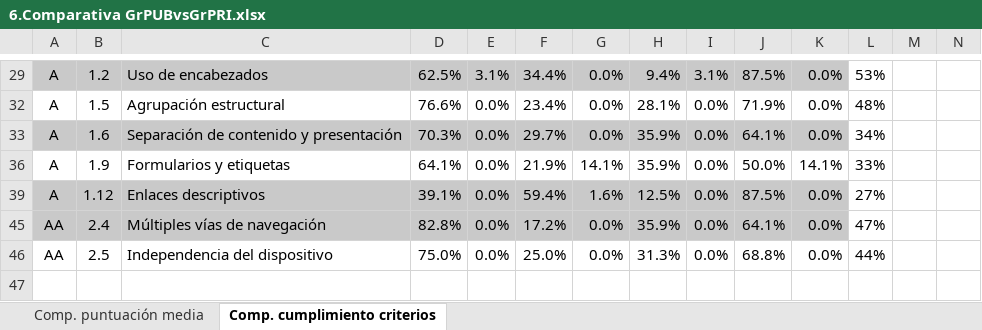
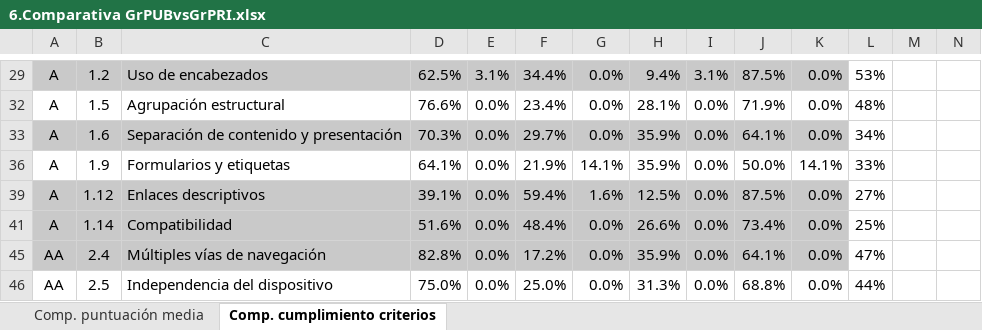
Before and after one commit to javieralvar/tesis, an Excel workbook: 6.Comparativa GrPUBvsGrPRI.xlsx, sheet Comp. cumplimiento criterios, drawn as a sheet; only a part is shown, gaps mark what is left out; values as stored, in another font and other column widths than the file's, no borders; conditional formats not drawn; rows hold the shown columns only; the diff names each change by its address in the sheet, - before the commit and + after, or states it on an @@ line.

Commit message:
Add files via upload

```diff
--- a/6.Comparativa GrPUBvsGrPRI.xlsx (sheet Comp. cumplimiento criterios)
+++ b/6.Comparativa GrPUBvsGrPRI.xlsx (sheet Comp. cumplimiento criterios)
@@ row 41 unhidden: A | 1.14 | Compatibilidad | 51.6% | 0.0% | 48.4% | 0.0% | 26.6% | 0.0% | 73.4% | 0.0% | 25% @@
```
